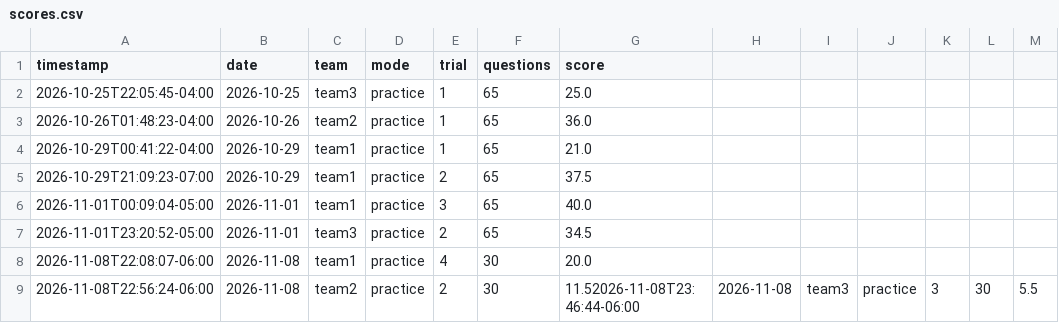
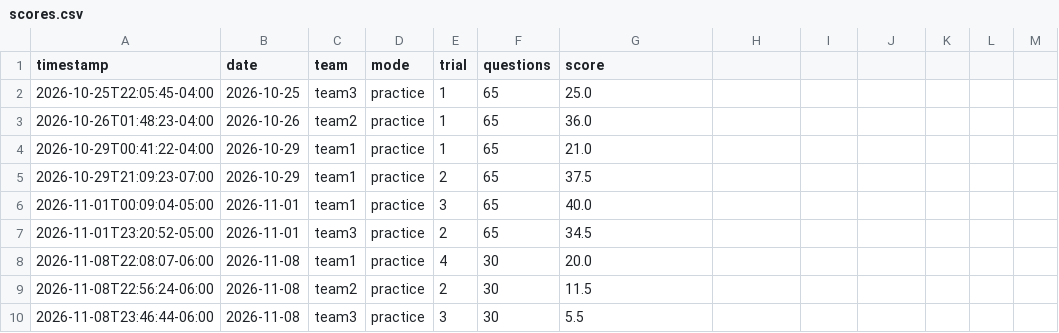
Before and after one commit to williamhuybui/cockroach-survivor-learn, a CSV file: docs/scores.csv, drawn as a sheet.

Commit message:
Fix score line break

```diff
--- a/docs/scores.csv
+++ b/docs/scores.csv
@@ -8,2 +8,3 @@ timestamp,date,team,mode,trial,questions,score
 2026-11-08T22:08:07-06:00,2026-11-08,team1,practice,4,30,20.0
-2026-11-08T22:56:24-06:00,2026-11-08,team2,practice,2,30,11.52026-11-08T23:46:44-06:00,2026-11-08,team3,practice,3,30,5.5
+2026-11-08T22:56:24-06:00,2026-11-08,team2,practice,2,30,11.5
+2026-11-08T23:46:44-06:00,2026-11-08,team3,practice,3,30,5.5
```
